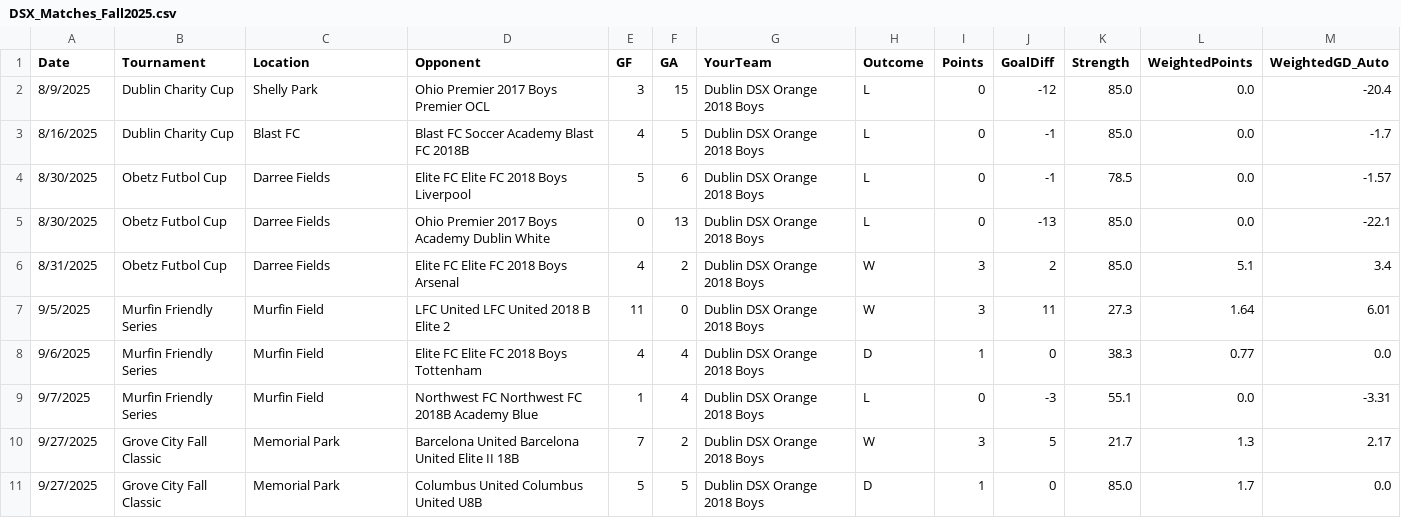
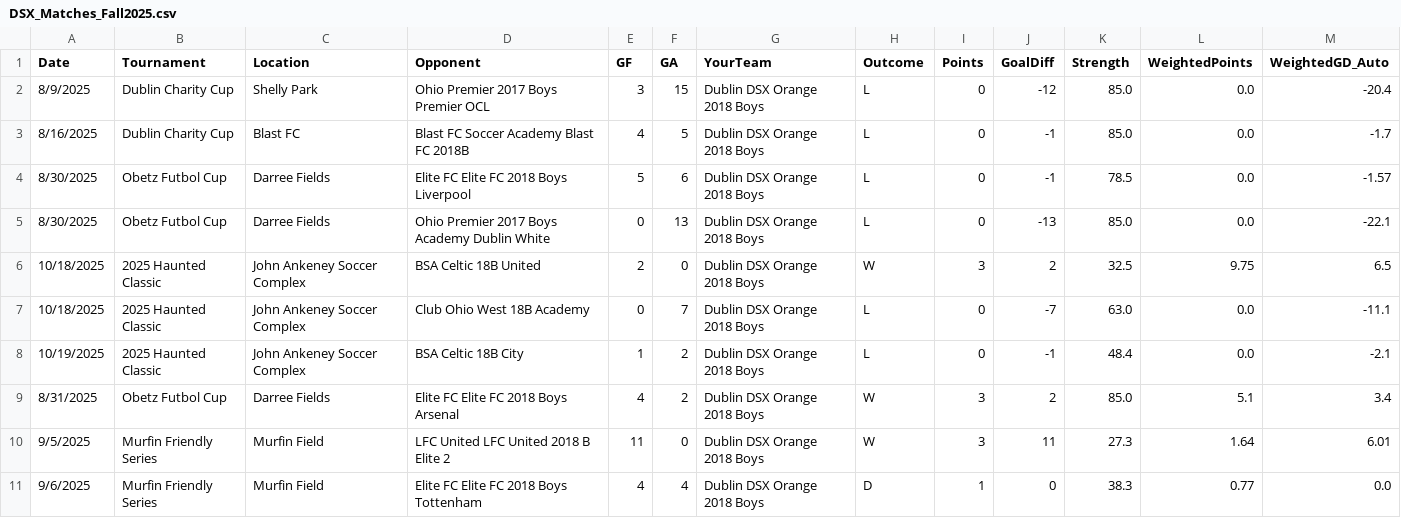
Before and after one commit to LivingRiskyCo/dsx-tracker, a CSV file: DSX_Matches_Fall2025.csv, drawn as a sheet; only a part is shown; the shorter side is filled out with more unchanged rows.

```diff
--- a/DSX_Matches_Fall2025.csv
+++ b/DSX_Matches_Fall2025.csv
@@ -5,2 +5,5 @@ Date,Tournament,Location,Opponent,GF,GA,YourTeam,Outcome,Points,GoalDiff,Strengt
 8/30/2025,Obetz Futbol Cup,Darree Fields,Ohio Premier 2017 Boys Academy Dublin White,0,13,Dublin DSX Orange 2018 Boys,L,0,-13,85.0,0.0,-22.1
+10/18/2025,2025 Haunted Classic,John Ankeney Soccer Complex,BSA Celtic 18B United,2,0,Dublin DSX Orange 2018 Boys,W,3,2,32.5,9.75,6.5
+10/18/2025,2025 Haunted Classic,John Ankeney Soccer Complex,Club Ohio West 18B Academy,0,7,Dublin DSX Orange 2018 Boys,L,0,-7,63.0,0.0,-11.1
+10/19/2025,2025 Haunted Classic,John Ankeney Soccer Complex,BSA Celtic 18B City,1,2,Dublin DSX Orange 2018 Boys,L,0,-1,48.4,0.0,-2.1
 8/31/2025,Obetz Futbol Cup,Darree Fields,Elite FC Elite FC 2018 Boys Arsenal,4,2,Dublin DSX Orange 2018 Boys,W,3,2,85.0,5.1,3.4
```
Also changed, not shown: DSX_Actual_Opponents.csv, team_schedule.csv, 14 other files.
